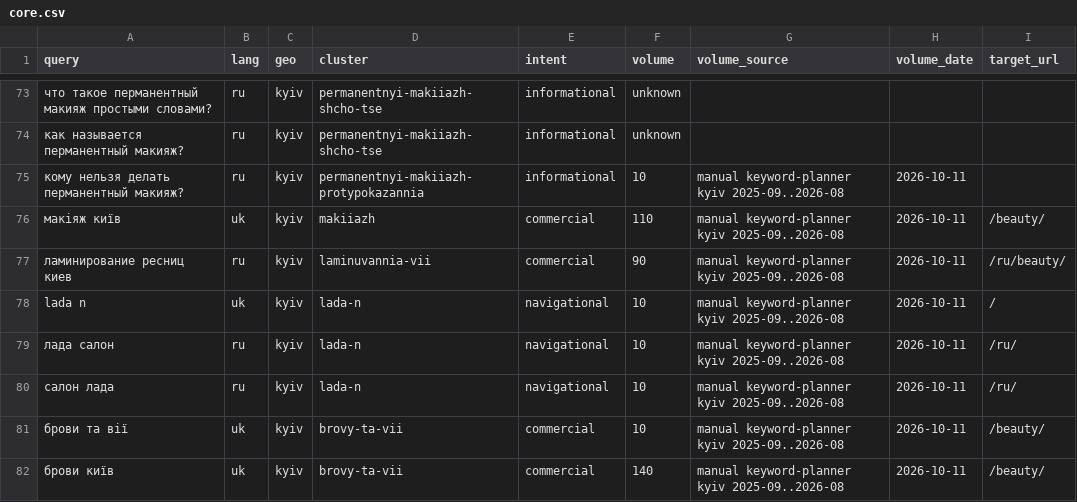
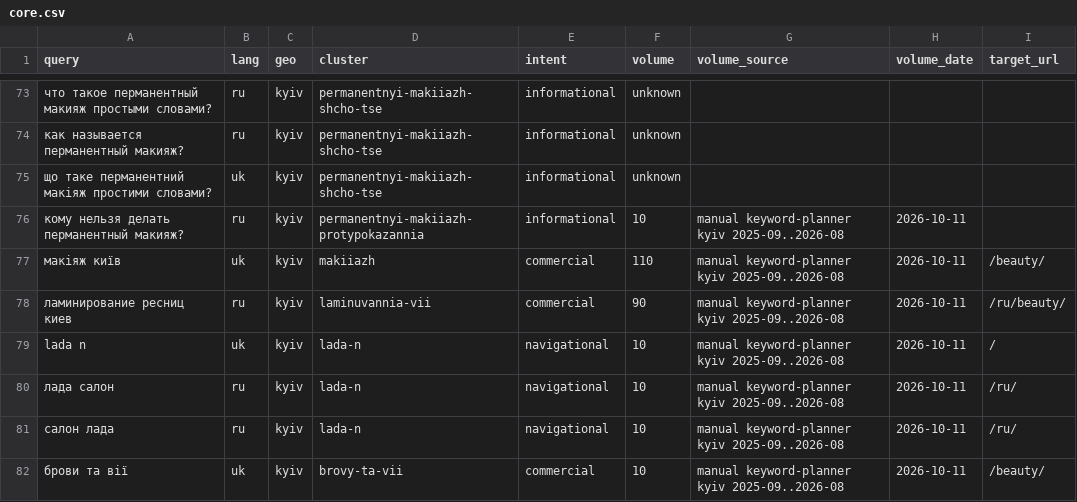
Before and after one commit to nofikoff/test-lada-kiev-ua, a CSV file: docs/seo/core.csv, drawn as a sheet; only a part is shown, gaps mark what is left out; the shorter side is filled out with more unchanged rows.

Commit message:
feat(guide): publish the permanent makeup definition page in Ukrainian
Step 2 of docs/plans/2026-11-19-guide-uk-ru-translations.md (ADR-030):
permanent-what-is existed in Russian only, 157 Search Console
impressions in 2026-08-19 … 2026-11-16.
- src/content/guide/uk/permanent/what-is.md: translation of the ru text;
  its two in-text links point to the uk contraindications and vs-tattoo
  pages with their uk titles as anchors.
- docs/seo/core.csv: the uk query, volume unknown.
- docs/seo/map.md: uk page row, hub/article/service edges, and the
  contraindications -> what-is edge the ru version got on 2026-11-19.
- tests/support/site.ts: uk entry, both locales; GUIDE_QUERIES and
  HUB_FORBIDDEN for uk.
- docs/specs/page-head.md, public/llms.txt: the uk version.

```diff
--- a/docs/seo/core.csv
+++ b/docs/seo/core.csv
@@ -74,2 +74,3 @@ query,lang,geo,cluster,intent,volume,volume_source,volume_date,target_url
 как называется перманентный макияж?,ru,kyiv,permanentnyi-makiiazh-shcho-tse,informational,unknown,,,
+що таке перманентний макіяж простими словами?,uk,kyiv,permanentnyi-makiiazh-shcho-tse,informational,unknown,,,
 кому нельзя делать перманентный макияж?,ru,kyiv,permanentnyi-makiiazh-protypokazannia,informational,10,manual keyword-planner kyiv 2025-09..2026-08,2026-10-11,
```
Also changed, not shown: 5 other files.
